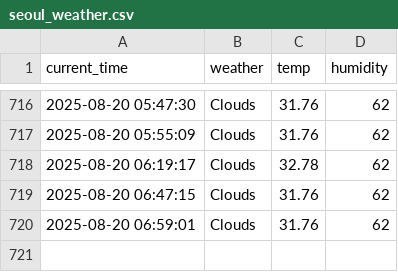
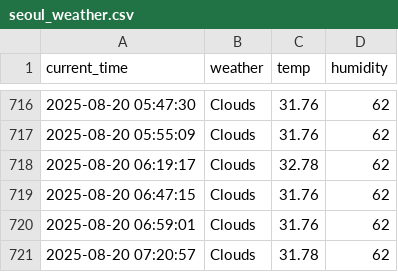
Before and after one commit to chanhooooo/weather, a CSV file: seoul_weather.csv, drawn as a sheet; only a part is shown, gaps mark what is left out; the diff names each change by its address in the sheet, - before the commit and + after, or states it on an @@ line.

```diff
--- a/seoul_weather.csv
+++ b/seoul_weather.csv
+row 721: 2025-08-20 07:20:57 | Clouds | 31.78 | 62
```
